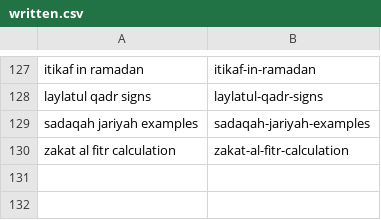
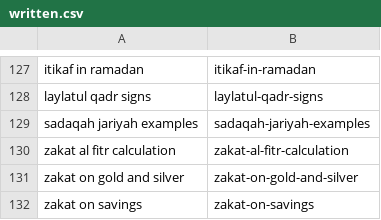
Before and after one commit to charliesheep7/dearpup_website, a CSV file: .claude/skills/deenup-blog-writer/written.csv, drawn as a sheet; only a part is shown, gaps mark what is left out.

Commit message:
Add daily blog posts (2026-05-09)

```diff
--- a/.claude/skills/deenup-blog-writer/written.csv
+++ b/.claude/skills/deenup-blog-writer/written.csv
@@ -130 +130,3 @@ sadaqah jariyah examples,sadaqah-jariyah-examples
 zakat al fitr calculation,zakat-al-fitr-calculation
+zakat on gold and silver,zakat-on-gold-and-silver
+zakat on savings,zakat-on-savings
```
Also changed, not shown: 2 other files.
